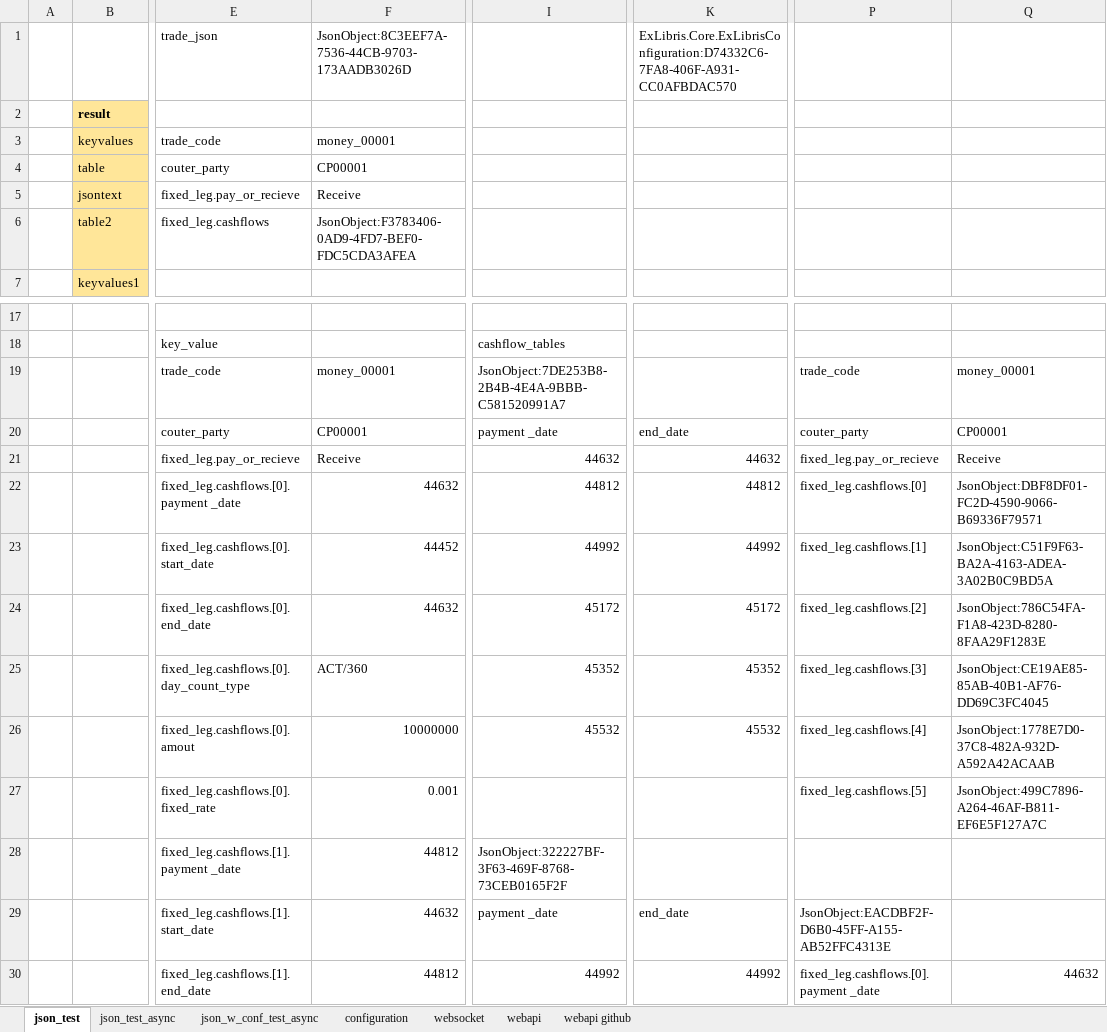
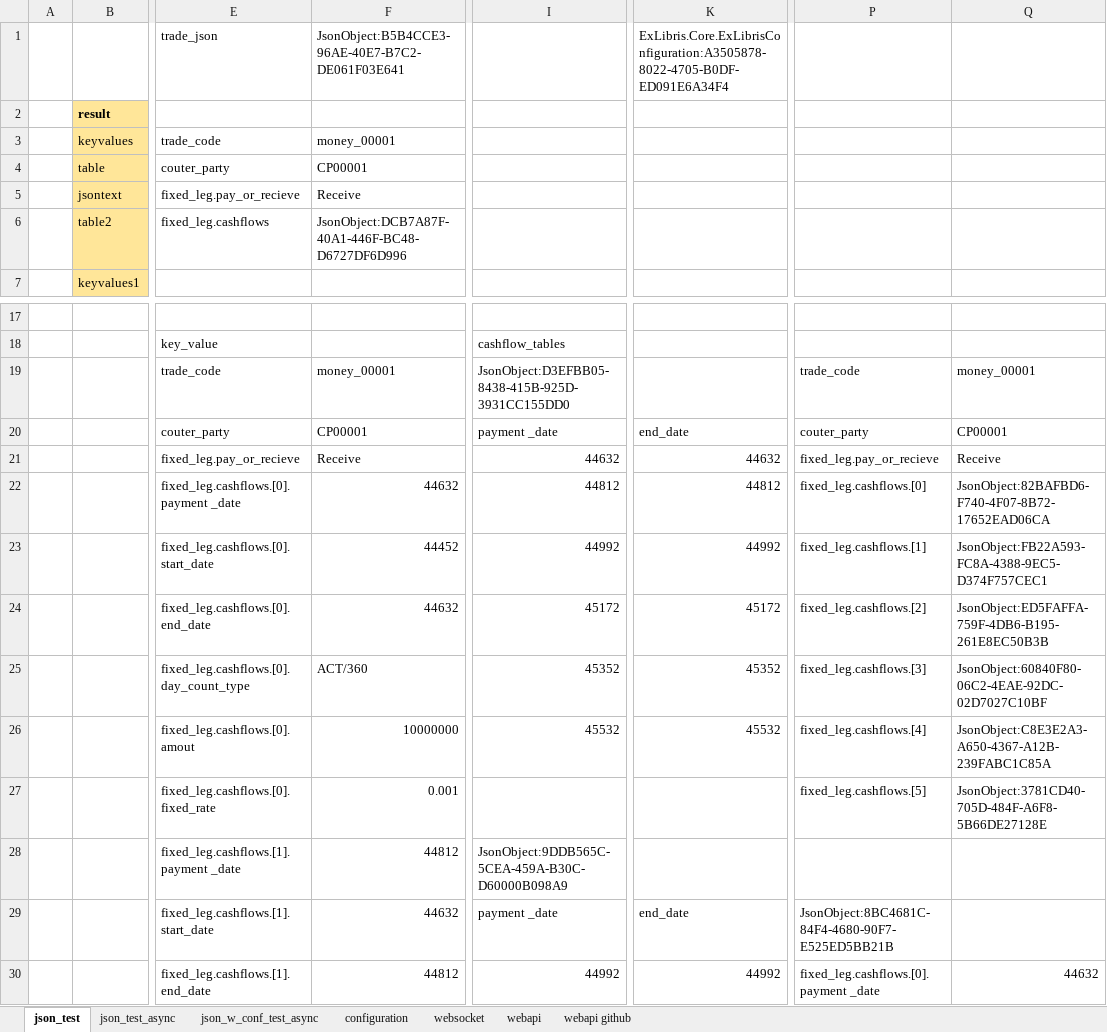
Before and after one commit to mugenfugafuga/exlibris, an Excel workbook: ExLibris/test_excel/exlibris_test.xlsx, sheet json_test, drawn as a sheet; only a part is shown, gaps mark what is left out; values as stored, in another font and other column widths than the file's, no borders; the diff names each change by its address in the sheet, - before the commit and + after, or states it on an @@ line.

```diff
--- a/ExLibris/test_excel/exlibris_test.xlsx (sheet json_test)
+++ b/ExLibris/test_excel/exlibris_test.xlsx (sheet json_test)
-F1: JsonObject:8C3EEF7A-7536-44CB-9703-173AADB3026D
+F1: JsonObject:B5B4CCE3-96AE-40E7-B7C2-DE061F03E641
-K1: ExLibris.Core.ExLibrisConfiguration:D74332C6-7FA8-406F-A931-CC0AFBDAC570
+K1: ExLibris.Core.ExLibrisConfiguration:A3505878-8022-4705-B0DF-ED091E6A34F4
-F6: JsonObject:F3783406-0AD9-4FD7-BEF0-FDC5CDA3AFEA
+F6: JsonObject:DCB7A87F-40A1-446F-BC48-D6727DF6D996
-I19: JsonObject:7DE253B8-2B4B-4E4A-9BBB-C581520991A7
+I19: JsonObject:D3EFBB05-8438-415B-925D-3931CC155DD0
-Q22: JsonObject:DBF8DF01-FC2D-4590-9066-B69336F79571
+Q22: JsonObject:82BAFBD6-F740-4F07-8B72-17652EAD06CA
-Q23: JsonObject:C51F9F63-BA2A-4163-ADEA-3A02B0C9BD5A
+Q23: JsonObject:FB22A593-FC8A-4388-9EC5-D374F757CEC1
-Q24: JsonObject:786C54FA-F1A8-423D-8280-8FAA29F1283E
+Q24: JsonObject:ED5FAFFA-759F-4DB6-B195-261E8EC50B3B
-Q25: JsonObject:CE19AE85-85AB-40B1-AF76-DD69C3FC4045
+Q25: JsonObject:60840F80-06C2-4EAE-92DC-02D7027C10BF
-Q26: JsonObject:1778E7D0-37C8-482A-932D-A592A42ACAAB
+Q26: JsonObject:C8E3E2A3-A650-4367-A12B-239FABC1C85A
-Q27: JsonObject:499C7896-A264-46AF-B811-EF6E5F127A7C
+Q27: JsonObject:3781CD40-705D-484F-A6F8-5B66DE27128E
-I28: JsonObject:322227BF-3F63-469F-8768-73CEB0165F2F
+I28: JsonObject:9DDB565C-5CEA-459A-B30C-D60000B098A9
-P29: JsonObject:EACDBF2F-D6B0-45FF-A155-AB52FFC4313E
+P29: JsonObject:8BC4681C-84F4-4680-90F7-E525ED5BB21B
```
Also changed, not shown: sheet websocket, sheet webapi, sheet json_test_async, sheet json_w_conf_test_async, sheet webapi github, sheet configuration, 1 other file.
